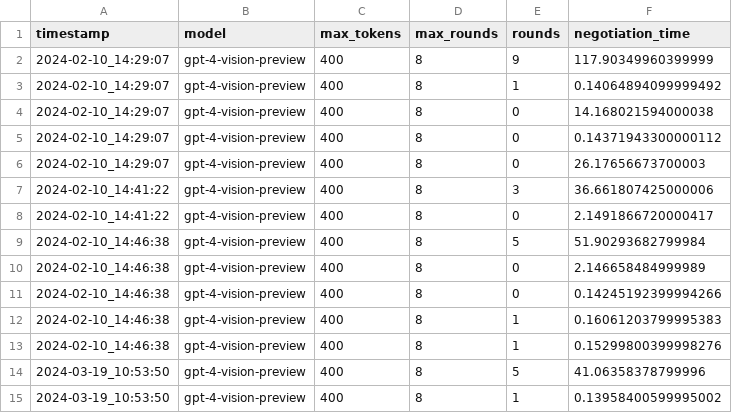
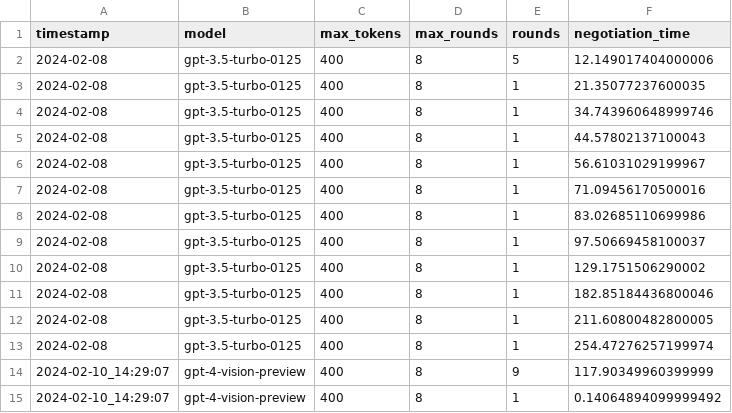
Before and after one commit to tgodfrey0/LLM_ROS2_Control, a CSV file: logs/Bob_negotiation_log.csv, drawn as a sheet; only a part is shown; the shorter side is filled out with more unchanged rows.

```diff
--- a/logs/Bob_negotiation_log.csv
+++ b/logs/Bob_negotiation_log.csv
@@ -1,2 +1,14 @@
 timestamp,model,max_tokens,max_rounds,rounds,negotiation_time
+2024-02-08,gpt-3.5-turbo-0125,400,8,5,12.149017404000006
+2024-02-08,gpt-3.5-turbo-0125,400,8,1,21.35077237600035
+2024-02-08,gpt-3.5-turbo-0125,400,8,1,34.743960648999746
+2024-02-08,gpt-3.5-turbo-0125,400,8,1,44.57802137100043
+2024-02-08,gpt-3.5-turbo-0125,400,8,1,56.61031029199967
+2024-02-08,gpt-3.5-turbo-0125,400,8,1,71.09456170500016
+2024-02-08,gpt-3.5-turbo-0125,400,8,1,83.02685110699986
+2024-02-08,gpt-3.5-turbo-0125,400,8,1,97.50669458100037
+2024-02-08,gpt-3.5-turbo-0125,400,8,1,129.1751506290002
+2024-02-08,gpt-3.5-turbo-0125,400,8,1,182.85184436800046
+2024-02-08,gpt-3.5-turbo-0125,400,8,1,211.60800482800005
+2024-02-08,gpt-3.5-turbo-0125,400,8,1,254.47276257199974
 2024-02-10_14:29:07,gpt-4-vision-preview,400,8,9,117.90349960399999
```
Also changed, not shown: logs/Alice_negotiation_log.csv.
